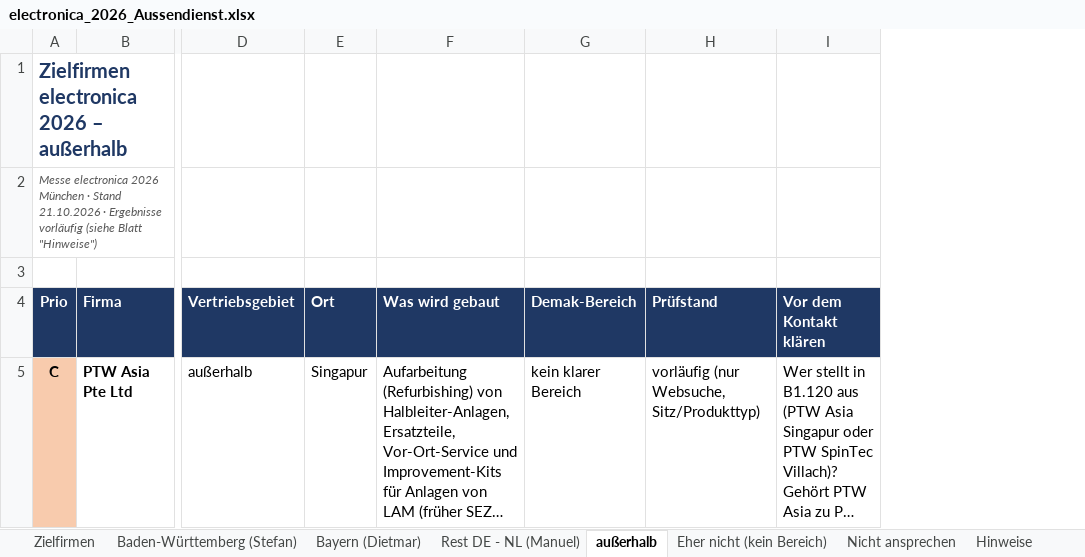
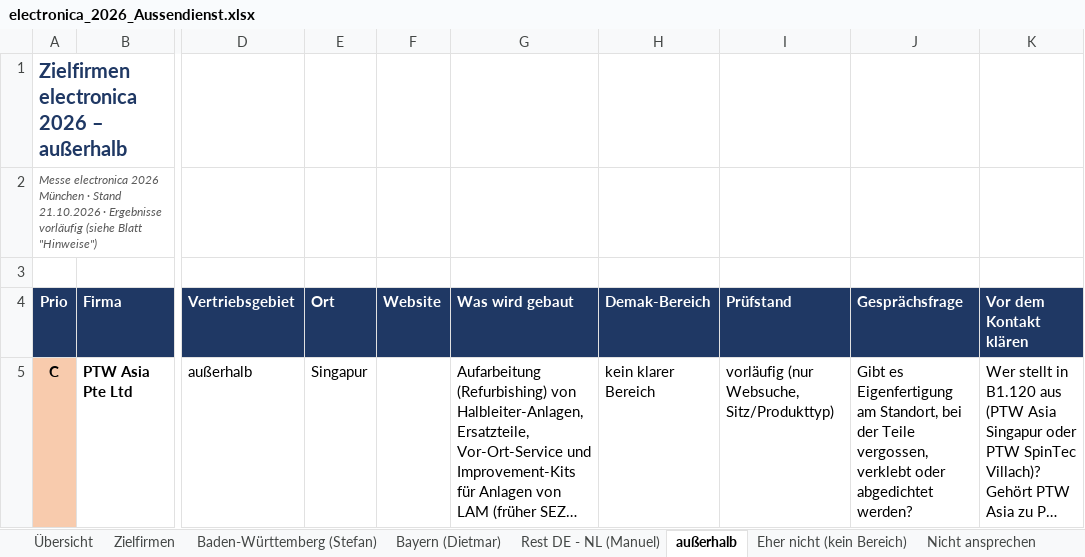
Before and after one commit to jeremygensch-svg/Sales-Team-Germany, an Excel workbook: aussendienst/electronica_2026_Aussendienst.xlsx, sheet außerhalb, drawn as a sheet; only a part is shown, gaps mark what is left out; long unchanged cells end in …; values as stored, in another font and other column widths than the file's, no borders; the diff names each change by its address in the sheet, - before the commit and + after, or states it on an @@ line.

```diff
--- a/aussendienst/electronica_2026_Aussendienst.xlsx (sheet außerhalb)
+++ b/aussendienst/electronica_2026_Aussendienst.xlsx (sheet außerhalb)
+sheet tab: Übersicht
+column F (Website), empty
+column J (Gesprächsfrage), row 5: Gibt es Eigenfertigung am Standort, bei der Teile vergossen, verklebt oder abgedichtet werden?
```
Also changed, not shown: sheet Nicht ansprechen, sheet Eher nicht (kein Bereich), sheet Baden-Württemberg (Stefan), sheet Bayern (Dietmar), sheet Rest DE - NL (Manuel), sheet Zielfirmen, 2 other files.
